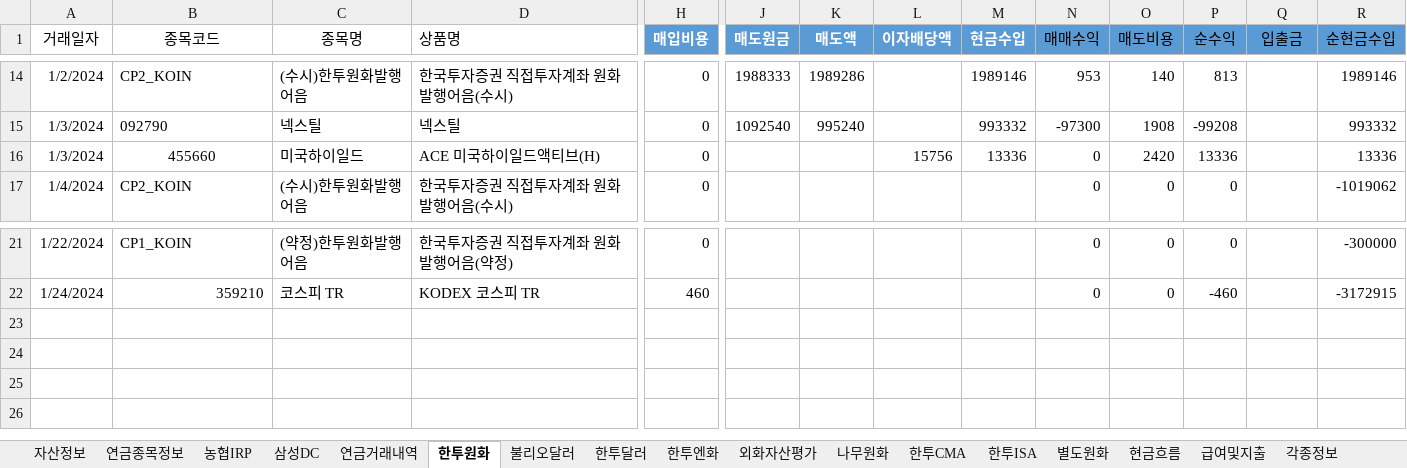
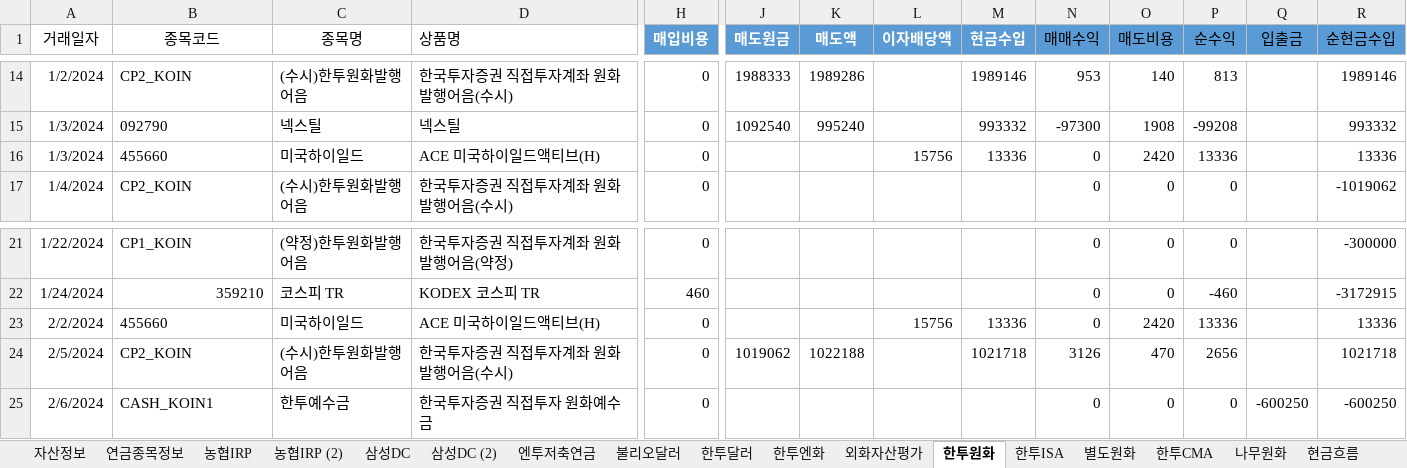
Before and after one commit to maeng-gun/my_asset, an Excel workbook: trade.xlsx, sheet 한투원화, drawn as a sheet; only a part is shown, gaps mark what is left out; values as stored, in another font and other column widths than the file's, no borders; table styles not drawn; rows hold the shown columns only; the diff names each change by its address in the sheet, - before the commit and + after, or states it on an @@ line.

```diff
--- a/trade.xlsx (sheet 한투원화)
+++ b/trade.xlsx (sheet 한투원화)
-sheet tab: 연금거래내역
+sheet tab: 엔투저축연금
+sheet tab: 농협IRP (2)
+sheet tab: 삼성DC (2)
@@ sheet tab order changed: 자산정보 | 연금종목정보 | 농협IRP | 농협IRP (2) | 삼성DC | 삼성DC (2) | 엔투저축연금 | 불리오달러 | 한투달러 | 한투엔화 | 외화자산평가 | 한투원화 | 한투ISA | 별도원화 | 한투CMA | 나무원화 | 현금흐름 @@
-B16 alignment: center
+B16 alignment: left
+row 23: 2/2/2024 | 455660 | 미국하이일드 | ACE 미국하이일드액티브(H) | 0 |  |  | 15756 | 13336 | 0 | 2420 | 13336 |  | 13336
+row 24: 2/5/2024 | CP2_KOIN | (수시)한투원화발행어음 | 한국투자증권 직접투자계좌 원화발행어음(수시) | 0 | 1019062 | 1022188 |  | 1021718 | 3126 | 470 | 2656 |  | 1021718
+row 25: 2/6/2024 | CASH_KOIN1 | 한투예수금 | 한국투자증권 직접투자 원화예수금 | 0 |  |  |  |  | 0 | 0 | 0 | -600250 | -600250
```
Also changed, not shown: sheet 불리오달러, sheet 농협IRP, sheet 삼성DC, sheet 엔투저축연금, 1 other file.
